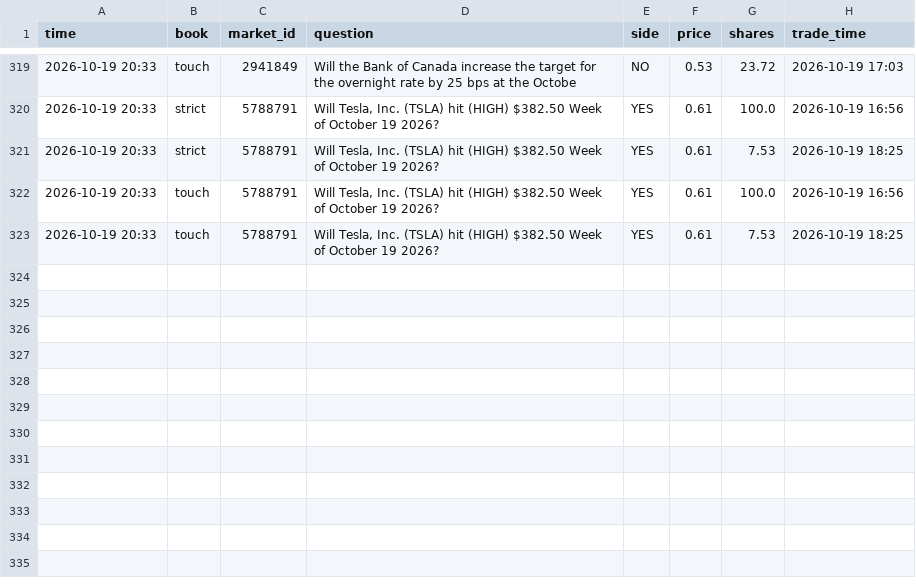
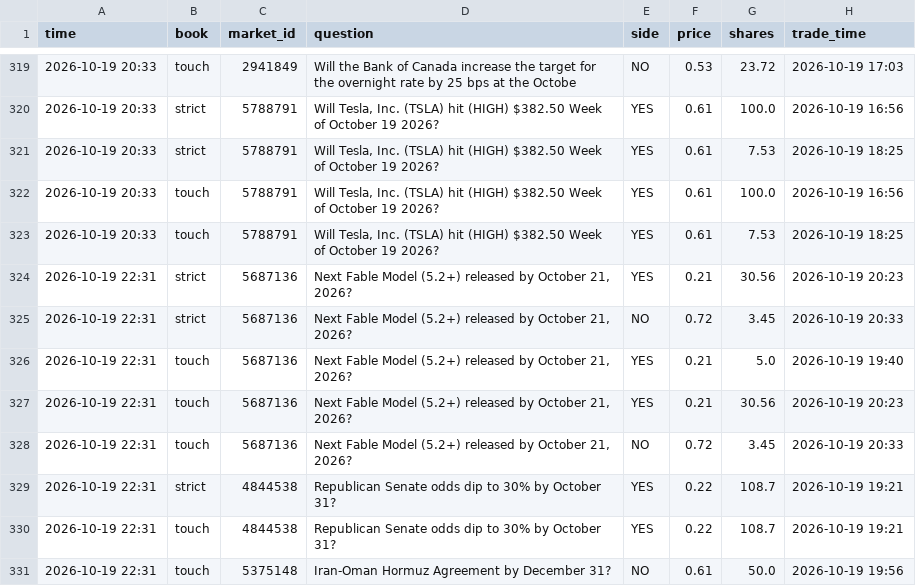
Before and after one commit to trendatrenda/polymarket-scanners, a CSV file: pm_mm_fills.csv, drawn as a sheet; only a part is shown, gaps mark what is left out; the diff names each change by its address in the sheet, - before the commit and + after, or states it on an @@ line.

```diff
--- a/pm_mm_fills.csv
+++ b/pm_mm_fills.csv
+row 324: 2026-10-19 22:31 | strict | 5687136 | Next Fable Model (5.2+) released by October 21, 2026? | YES | 0.21 | 30.56 | 2026-10-19 20:23
+row 325: 2026-10-19 22:31 | strict | 5687136 | Next Fable Model (5.2+) released by October 21, 2026? | NO | 0.72 | 3.45 | 2026-10-19 20:33
+row 326: 2026-10-19 22:31 | touch | 5687136 | Next Fable Model (5.2+) released by October 21, 2026? | YES | 0.21 | 5.0 | 2026-10-19 19:40
+row 327: 2026-10-19 22:31 | touch | 5687136 | Next Fable Model (5.2+) released by October 21, 2026? | YES | 0.21 | 30.56 | 2026-10-19 20:23
+row 328: 2026-10-19 22:31 | touch | 5687136 | Next Fable Model (5.2+) released by October 21, 2026? | NO | 0.72 | 3.45 | 2026-10-19 20:33
+row 329: 2026-10-19 22:31 | strict | 4844538 | Republican Senate odds dip to 30% by October 31? | YES | 0.22 | 108.7 | 2026-10-19 19:21
+row 330: 2026-10-19 22:31 | touch | 4844538 | Republican Senate odds dip to 30% by October 31? | YES | 0.22 | 108.7 | 2026-10-19 19:21
+row 331: 2026-10-19 22:31 | touch | 5375148 | Iran-Oman Hormuz Agreement by December 31? | NO | 0.61 | 50.0 | 2026-10-19 19:56
```
Also changed, not shown: pm_minutes.csv, pm_mm_log.csv, 3 other files.
